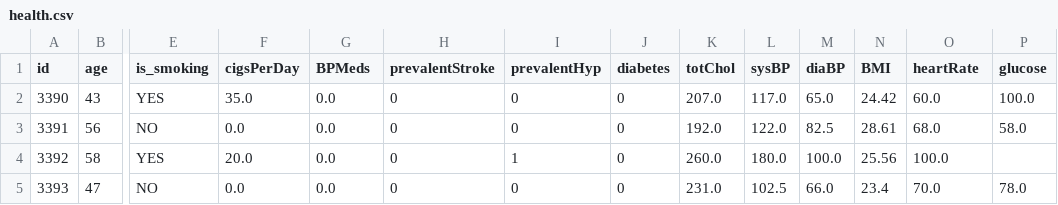
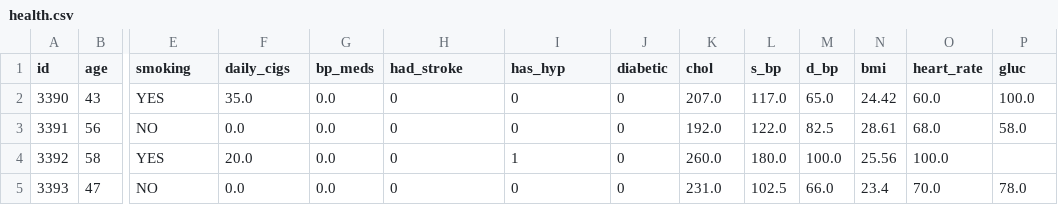
Before and after one commit to Gabriel-Bawden/CS-260_Final_Project, a CSV file: health.csv, drawn as a sheet; only a part is shown, gaps mark what is left out; the diff names each change by its address in the sheet, - before the commit and + after, or states it on an @@ line.

Commit message:
Cleaned CSV FIle

```diff
--- a/health.csv
+++ b/health.csv
-E1: is_smoking
+E1: smoking
-F1: cigsPerDay
+F1: daily_cigs
-G1: BPMeds
+G1: bp_meds
-H1: prevalentStroke
+H1: had_stroke
-I1: prevalentHyp
+I1: has_hyp
-J1: diabetes
+J1: diabetic
-K1: totChol
+K1: chol
-L1: sysBP
+L1: s_bp
-M1: diaBP
+M1: d_bp
-N1: BMI
+N1: bmi
-O1: heartRate
+O1: heart_rate
-P1: glucose
+P1: gluc
```
